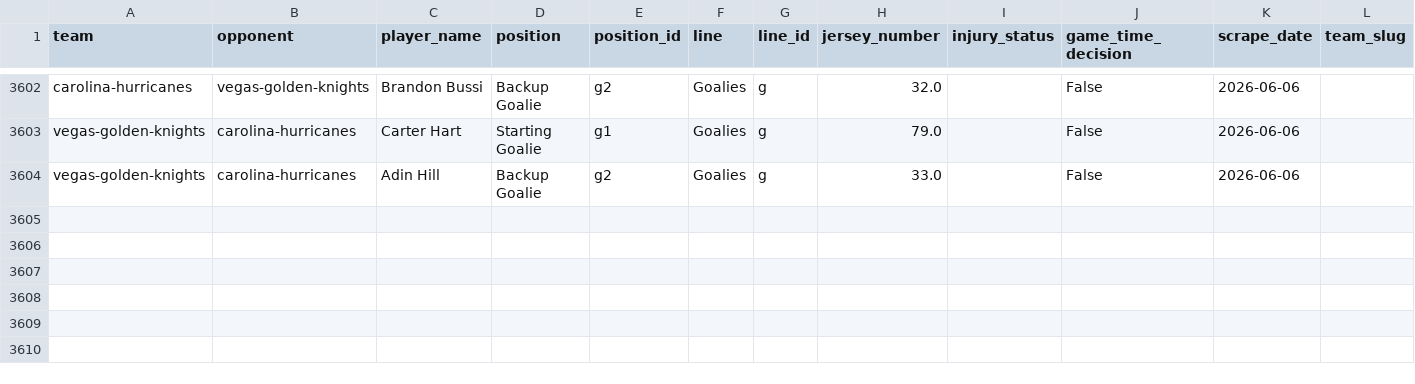
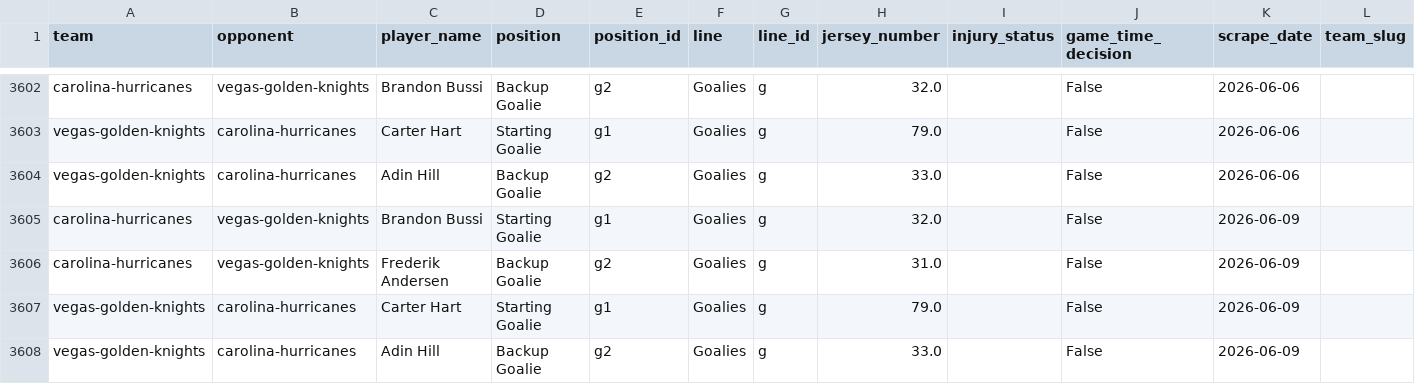
Before and after one commit to naustin1117/oddsAnalyzer, a CSV file: data/lineup_goalies.csv, drawn as a sheet; only a part is shown, gaps mark what is left out; rows hold the shown columns only; the diff names each change by its address in the sheet, - before the commit and + after, or states it on an @@ line.

```diff
--- a/data/lineup_goalies.csv
+++ b/data/lineup_goalies.csv
+row 3605: carolina-hurricanes | vegas-golden-knights | Brandon Bussi | Starting Goalie | g1 | Goalies | g | 32.0 |  | False | 2026-06-09
+row 3606: carolina-hurricanes | vegas-golden-knights | Frederik Andersen | Backup Goalie | g2 | Goalies | g | 31.0 |  | False | 2026-06-09
+row 3607: vegas-golden-knights | carolina-hurricanes | Carter Hart | Starting Goalie | g1 | Goalies | g | 79.0 |  | False | 2026-06-09
+row 3608: vegas-golden-knights | carolina-hurricanes | Adin Hill | Backup Goalie | g2 | Goalies | g | 33.0 |  | False | 2026-06-09
```
Also changed, not shown: 1 other file.
